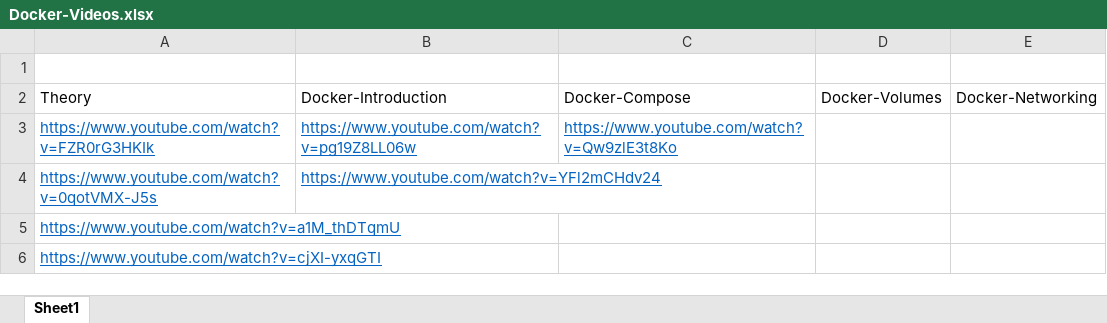
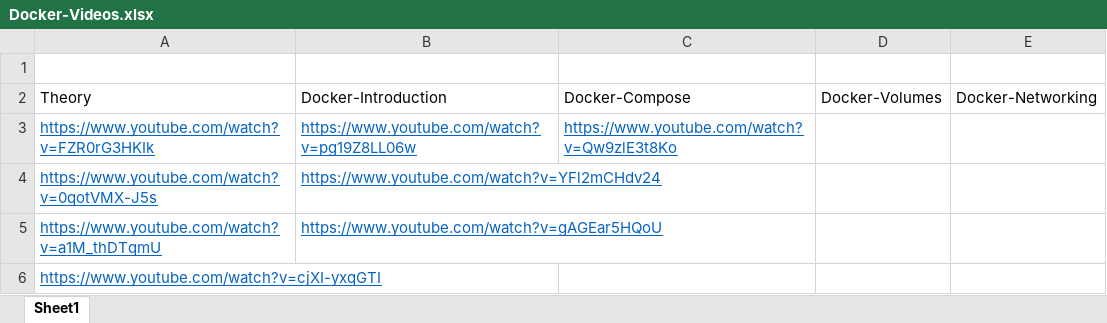
Before and after one commit to Rohan-Repo/Docker-Crash-Course, an Excel workbook: Documents/Docker-Videos.xlsx, sheet Sheet1, drawn as a sheet; values as stored, in another font and other column widths than the file's, no borders; the diff names each change by its address in the sheet, - before the commit and + after, or states it on an @@ line.

Commit message:
Updated a Video in Excel file

```diff
--- a/Documents/Docker-Videos.xlsx (sheet Sheet1)
+++ b/Documents/Docker-Videos.xlsx (sheet Sheet1)
-B5: (empty)
+B5: https://www.youtube.com/watch?v=gAGEar5HQoU
```
